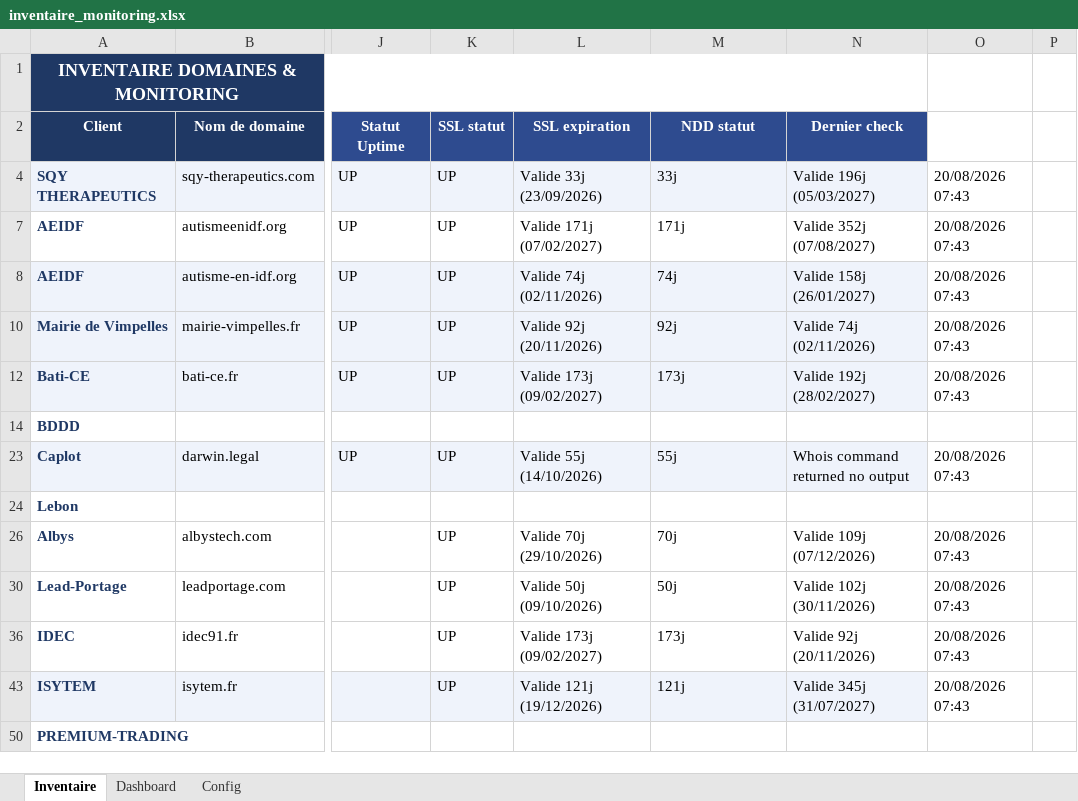
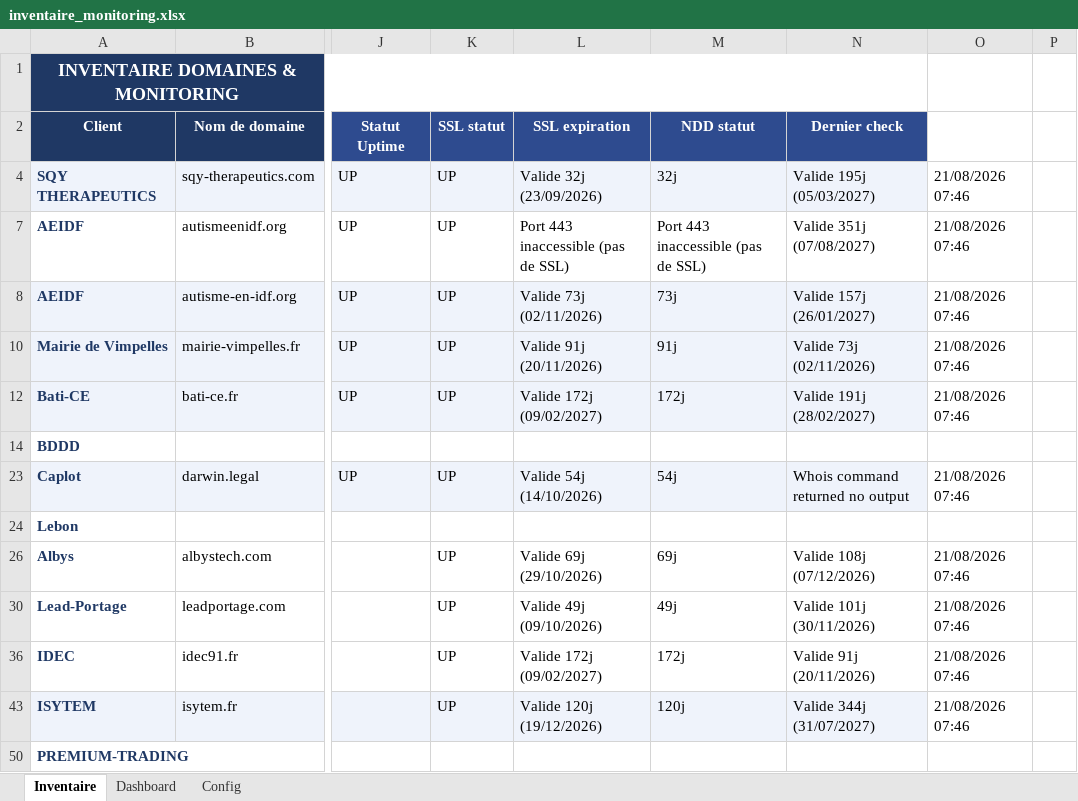
Before and after one commit to Axel-DosSantos/monitoring-sites, an Excel workbook: inventaire_monitoring.xlsx, sheet Inventaire, drawn as a sheet; only a part is shown, gaps mark what is left out; values as stored, in another font and other column widths than the file's, no borders; the diff names each change by its address in the sheet, - before the commit and + after, or states it on an @@ line.

```diff
--- a/inventaire_monitoring.xlsx (sheet Inventaire)
+++ b/inventaire_monitoring.xlsx (sheet Inventaire)
-L4 (SSL expiration): Valide 33j (23/09/2026)
+L4 (SSL expiration): Valide 32j (23/09/2026)
-M4 (NDD statut): 33j
+M4 (NDD statut): 32j
-N4 (Dernier check): Valide 196j (05/03/2027)
+N4 (Dernier check): Valide 195j (05/03/2027)
-O4: 20/08/2026 07:43
+O4: 21/08/2026 07:46
-L7 (SSL expiration): Valide 171j (07/02/2027)
+L7 (SSL expiration): Port 443 inaccessible (pas de SSL)
-M7 (NDD statut): 171j
+M7 (NDD statut): Port 443 inaccessible (pas de SSL)
-N7 (Dernier check): Valide 352j (07/08/2027)
+N7 (Dernier check): Valide 351j (07/08/2027)
-O7:O8: 20/08/2026 07:43
+O7:O8: 21/08/2026 07:46
-L8 (SSL expiration): Valide 74j (02/11/2026)
+L8 (SSL expiration): Valide 73j (02/11/2026)
-M8 (NDD statut): 74j
+M8 (NDD statut): 73j
-N8 (Dernier check): Valide 158j (26/01/2027)
+N8 (Dernier check): Valide 157j (26/01/2027)
-L10 (SSL expiration): Valide 92j (20/11/2026)
+L10 (SSL expiration): Valide 91j (20/11/2026)
-M10 (NDD statut): 92j
+M10 (NDD statut): 91j
-N10 (Dernier check): Valide 74j (02/11/2026)
+N10 (Dernier check): Valide 73j (02/11/2026)
-O10: 20/08/2026 07:43
+O10: 21/08/2026 07:46
-L12 (SSL expiration): Valide 173j (09/02/2027)
+L12 (SSL expiration): Valide 172j (09/02/2027)
-M12 (NDD statut): 173j
+M12 (NDD statut): 172j
-N12 (Dernier check): Valide 192j (28/02/2027)
+N12 (Dernier check): Valide 191j (28/02/2027)
-O12: 20/08/2026 07:43
+O12: 21/08/2026 07:46
-L23 (SSL expiration): Valide 55j (14/10/2026)
+L23 (SSL expiration): Valide 54j (14/10/2026)
-M23 (NDD statut): 55j
+M23 (NDD statut): 54j
-O23: 20/08/2026 07:43
+O23: 21/08/2026 07:46
-L26 (SSL expiration): Valide 70j (29/10/2026)
+L26 (SSL expiration): Valide 69j (29/10/2026)
-M26 (NDD statut): 70j
+M26 (NDD statut): 69j
-N26 (Dernier check): Valide 109j (07/12/2026)
+N26 (Dernier check): Valide 108j (07/12/2026)
-O26: 20/08/2026 07:43
+O26: 21/08/2026 07:46
-L30 (SSL expiration): Valide 50j (09/10/2026)
+L30 (SSL expiration): Valide 49j (09/10/2026)
-M30 (NDD statut): 50j
+M30 (NDD statut): 49j
-N30 (Dernier check): Valide 102j (30/11/2026)
+N30 (Dernier check): Valide 101j (30/11/2026)
-O30: 20/08/2026 07:43
+O30: 21/08/2026 07:46
-L36 (SSL expiration): Valide 173j (09/02/2027)
+L36 (SSL expiration): Valide 172j (09/02/2027)
-M36 (NDD statut): 173j
+M36 (NDD statut): 172j
-N36 (Dernier check): Valide 92j (20/11/2026)
+N36 (Dernier check): Valide 91j (20/11/2026)
-O36: 20/08/2026 07:43
+O36: 21/08/2026 07:46
-L43 (SSL expiration): Valide 121j (19/12/2026)
+L43 (SSL expiration): Valide 120j (19/12/2026)
-M43 (NDD statut): 121j
+M43 (NDD statut): 120j
-N43 (Dernier check): Valide 345j (31/07/2027)
+N43 (Dernier check): Valide 344j (31/07/2027)
-O43: 20/08/2026 07:43
+O43: 21/08/2026 07:46
```
Also changed, not shown: hidden cells, 2 other files.
